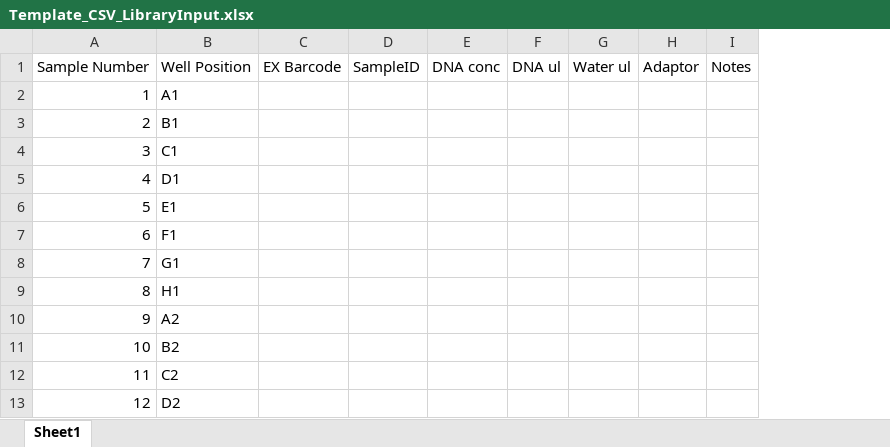
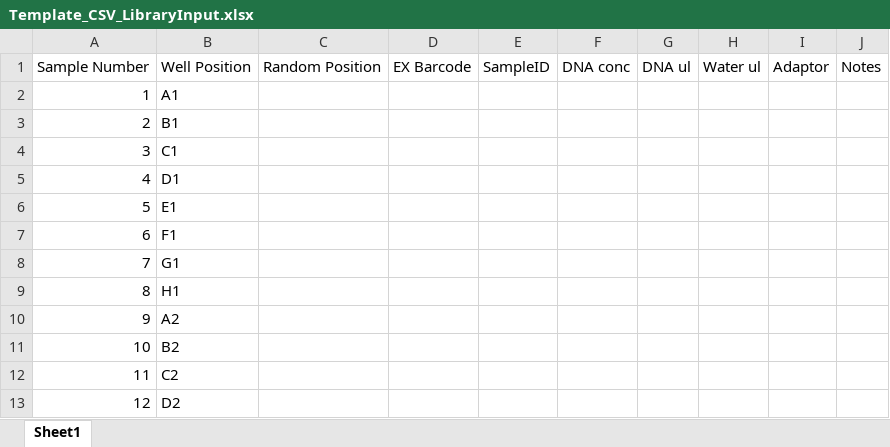
Before and after one commit to KU-JonasL/OT2_Website, an Excel workbook: static/other_templates/Template_CSV_LibraryInput.xlsx, sheet Sheet1, drawn as a sheet; only a part is shown; values as stored, in another font and other column widths than the file's, no borders; the diff names each change by its address in the sheet, - before the commit and + after, or states it on an @@ line.

Commit message:
Add files via upload
Updated sheets templates for csv handling for library preparation

```diff
--- a/static/other_templates/Template_CSV_LibraryInput.xlsx (sheet Sheet1)
+++ b/static/other_templates/Template_CSV_LibraryInput.xlsx (sheet Sheet1)
+column C, row 1: Random Position
```
Also changed, not shown: 1 other file.
